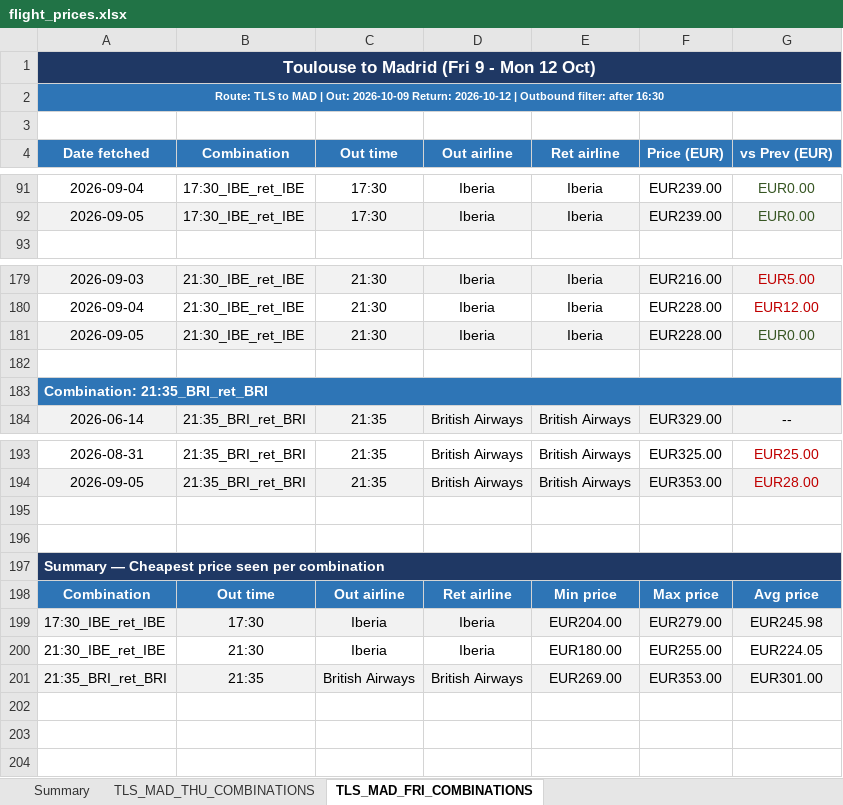
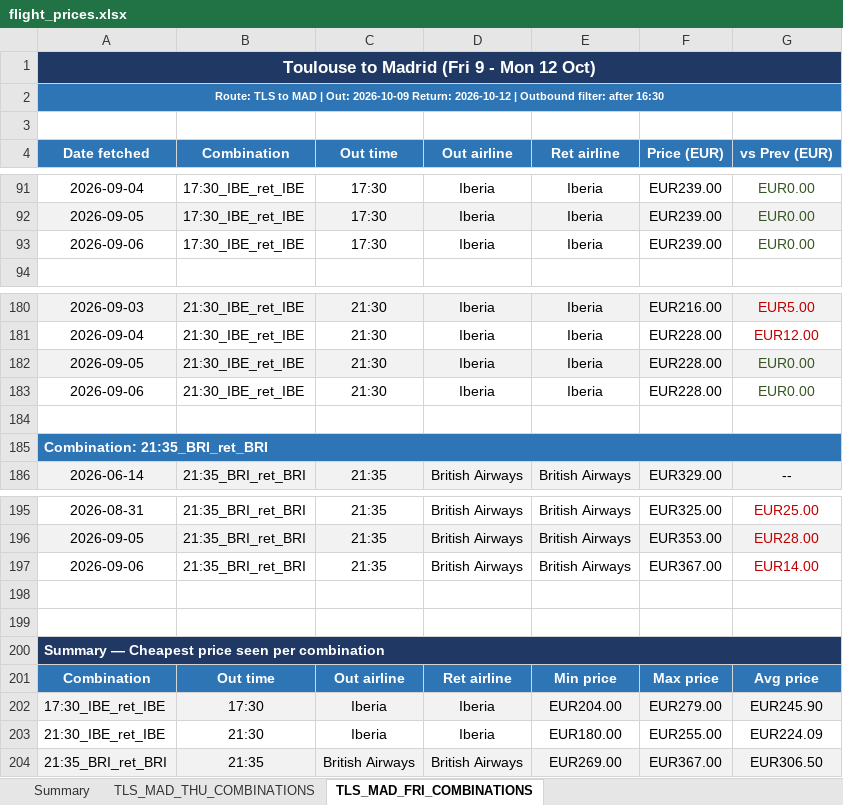
Before and after one commit to DrWu22/flight-tracker, an Excel workbook: flight_prices.xlsx, sheet TLS_MAD_FRI_COMBINATIONS, drawn as a sheet; only a part is shown, gaps mark what is left out; values as stored, in another font and other column widths than the file's, no borders; addresses are those after the commit; the diff names each change by its address in the sheet, - before the commit and + after, or states it on an @@ line.

```diff
--- a/flight_prices.xlsx (sheet TLS_MAD_FRI_COMBINATIONS)
+++ b/flight_prices.xlsx (sheet TLS_MAD_FRI_COMBINATIONS)
+row 93: 2026-09-06 | 17:30_IBE_ret_IBE | 17:30 | Iberia | Iberia | EUR239.00 | EUR0.00
+row 183: 2026-09-06 | 21:30_IBE_ret_IBE | 21:30 | Iberia | Iberia | EUR228.00 | EUR0.00
+row 197: 2026-09-06 | 21:35_BRI_ret_BRI | 21:35 | British Airways | British Airways | EUR367.00 | EUR14.00
-G202 (vs Prev (EUR)): EUR245.98
+G202 (vs Prev (EUR)): EUR245.90
-G203 (vs Prev (EUR)): EUR224.05
+G203 (vs Prev (EUR)): EUR224.09
-F204 (Price (EUR)): EUR353.00
+F204 (Price (EUR)): EUR367.00
-G204 (vs Prev (EUR)): EUR301.00
+G204 (vs Prev (EUR)): EUR306.50
```
Also changed, not shown: sheet TLS_MAD_THU_COMBINATIONS, sheet Summary, 2 other files.
